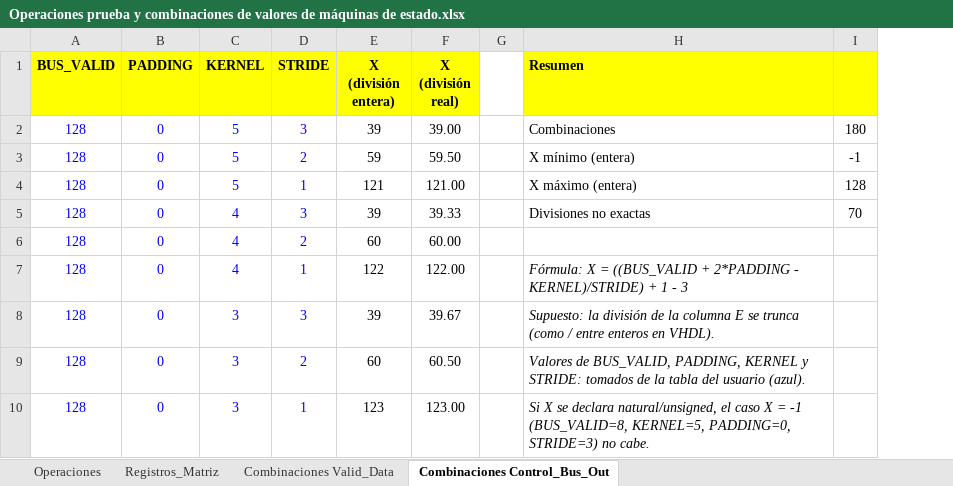
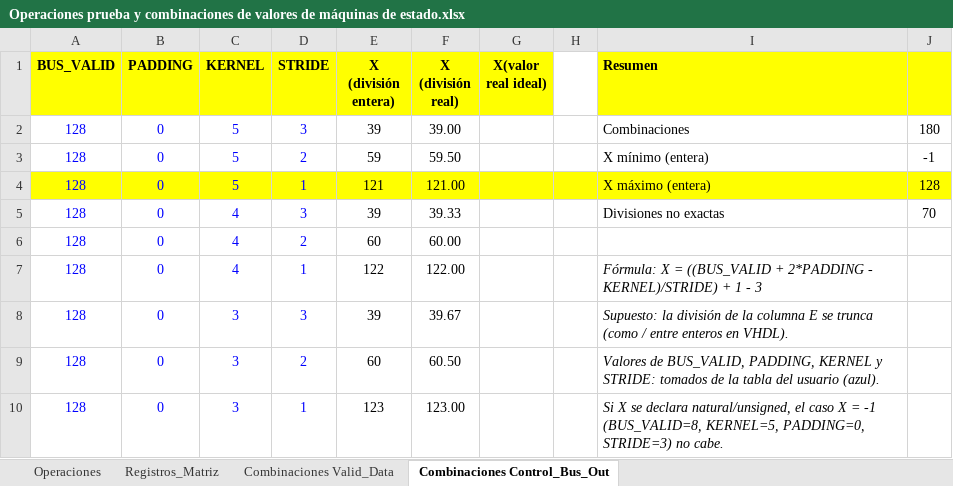
Before and after one commit to kukugu1/Convolution_v2, an Excel workbook: Operaciones prueba y combinaciones de valores de máquinas de estado.xlsx, sheet Combinaciones Control_Bus_Out, drawn as a sheet; only a part is shown; values as stored, in another font and other column widths than the file's, no borders; addresses are those after the commit; the diff names each change by its address in the sheet, - before the commit and + after, or states it on an @@ line.

Commit message:
Cambios en Control_Bus_In

```diff
--- a/Operaciones prueba y combinaciones de valores de máquinas de estado.xlsx (sheet Combinaciones Control_Bus_Out)
+++ b/Operaciones prueba y combinaciones de valores de máquinas de estado.xlsx (sheet Combinaciones Control_Bus_Out)
+column G (X(valor real ideal)), empty
-A4:F4 fill: none
+A4:F4 fill: #FFFF00
-H4:J4 fill: none
+H4:J4 fill: #FFFF00
```
Also changed, not shown: charts or pictures, 6 other files.
